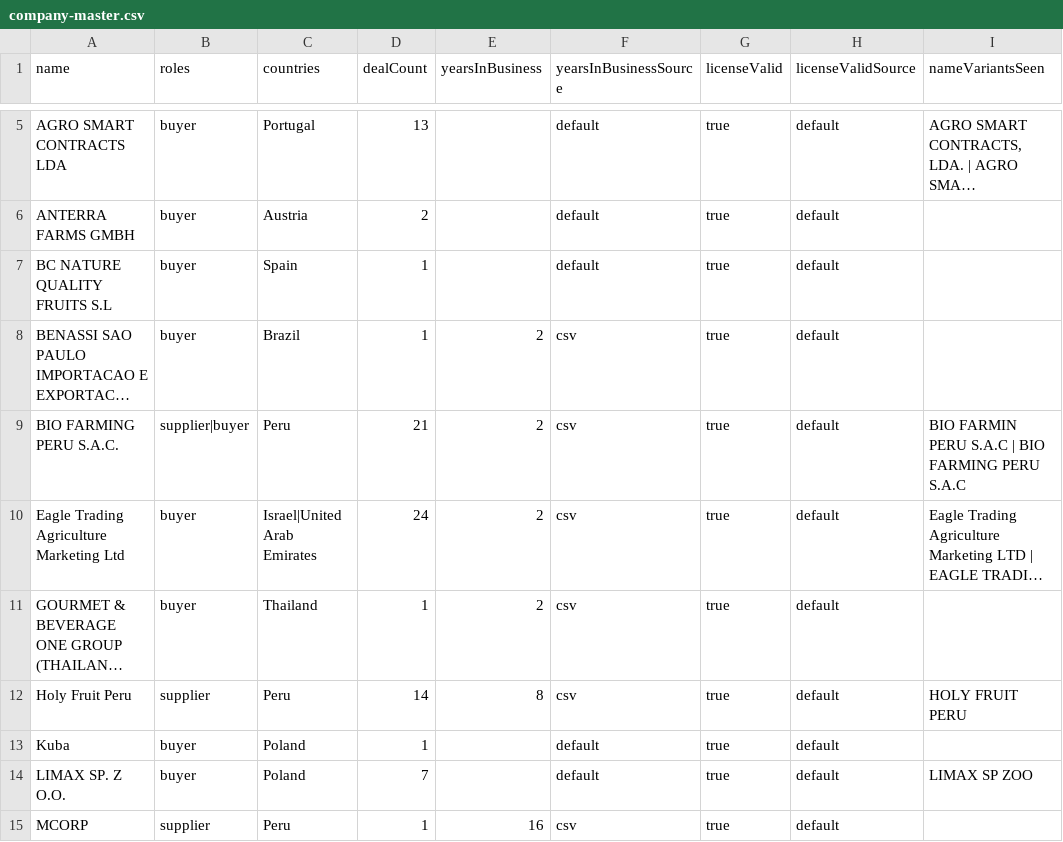
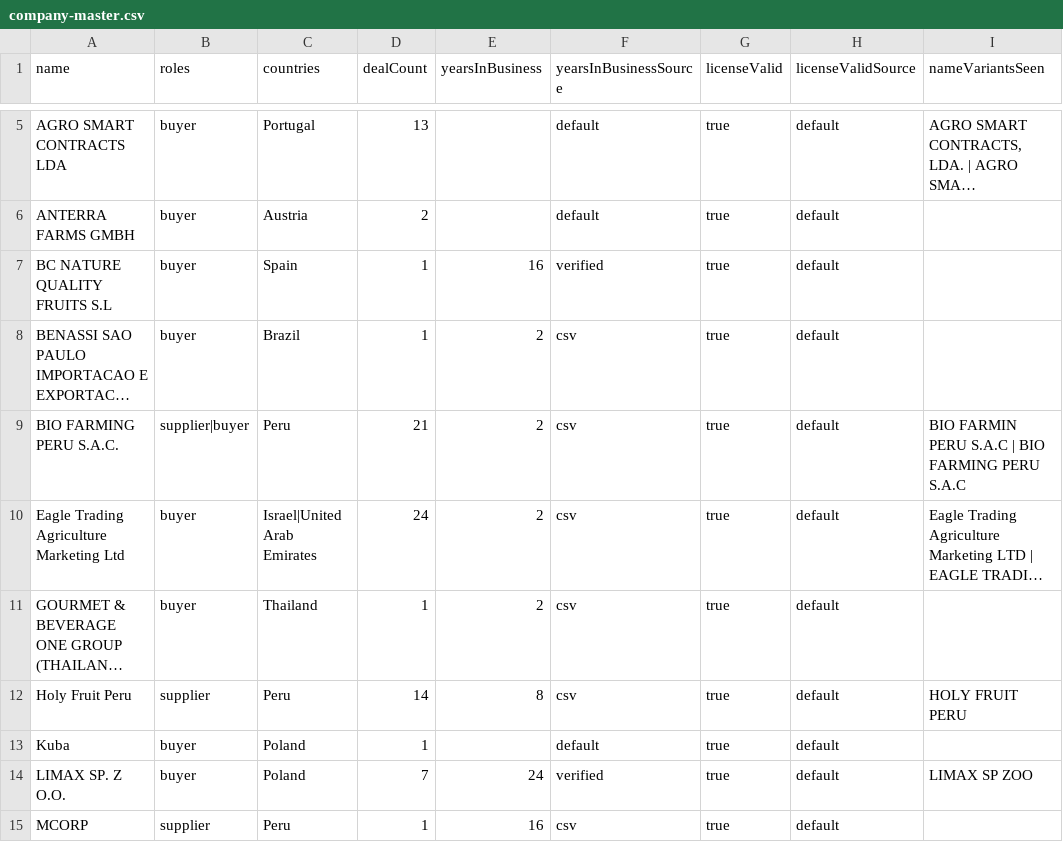
Before and after one commit to AgroSmart-Contracts/credit-risk-mvp, a CSV file: src/data/company-master.csv, drawn as a sheet; only a part is shown, gaps mark what is left out; long unchanged cells end in …; the diff names each change by its address in the sheet, - before the commit and + after, or states it on an @@ line.

```diff
--- a/src/data/company-master.csv
+++ b/src/data/company-master.csv
-E7 (yearsInBusiness): (empty)
+E7 (yearsInBusiness): 16
-F7 (yearsInBusinessSource): default
+F7 (yearsInBusinessSource): verified
-E14 (yearsInBusiness): (empty)
+E14 (yearsInBusiness): 24
-F14 (yearsInBusinessSource): default
+F14 (yearsInBusinessSource): verified
```
Also changed, not shown: src/data/platform-deals-with-defaults.csv, 7 other files.
